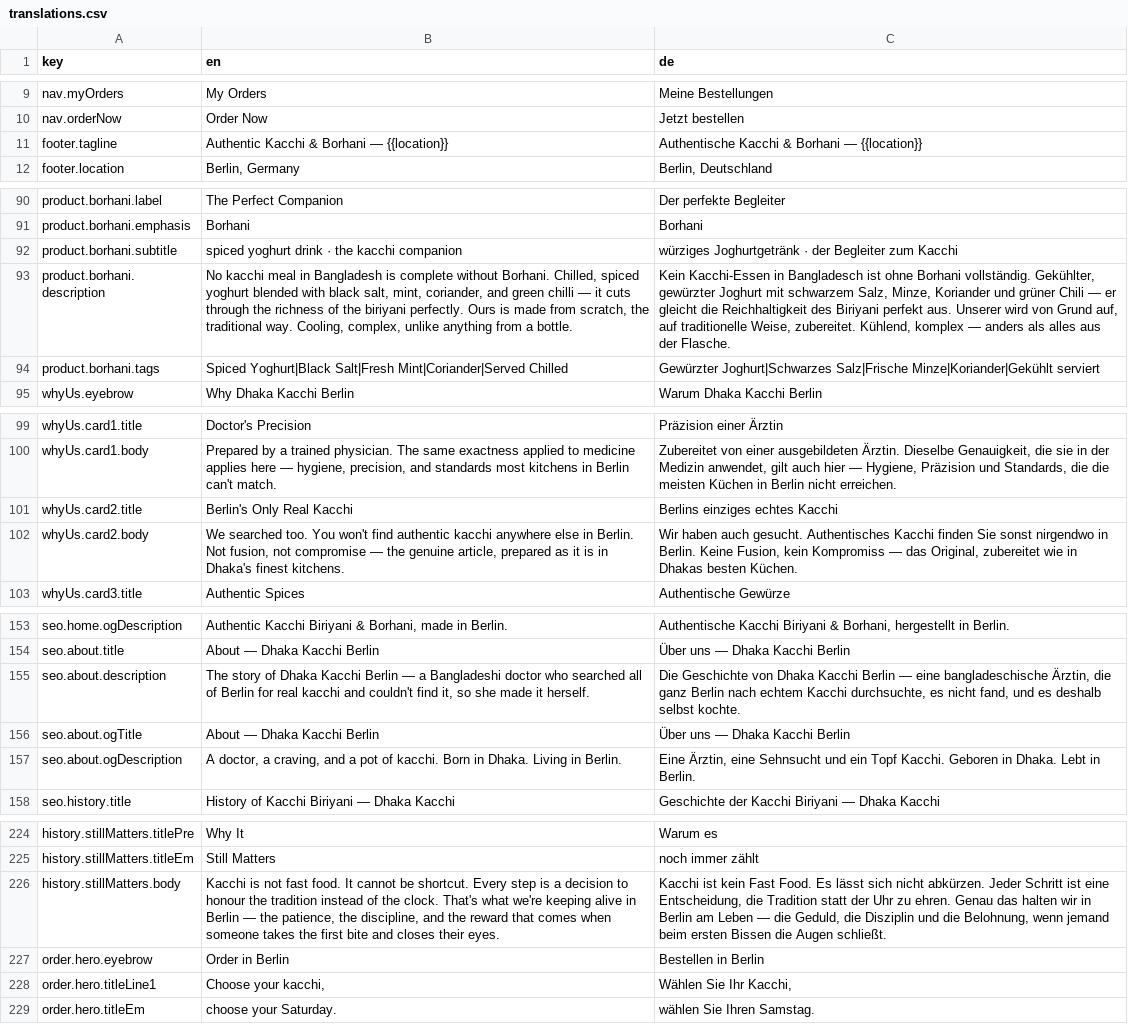
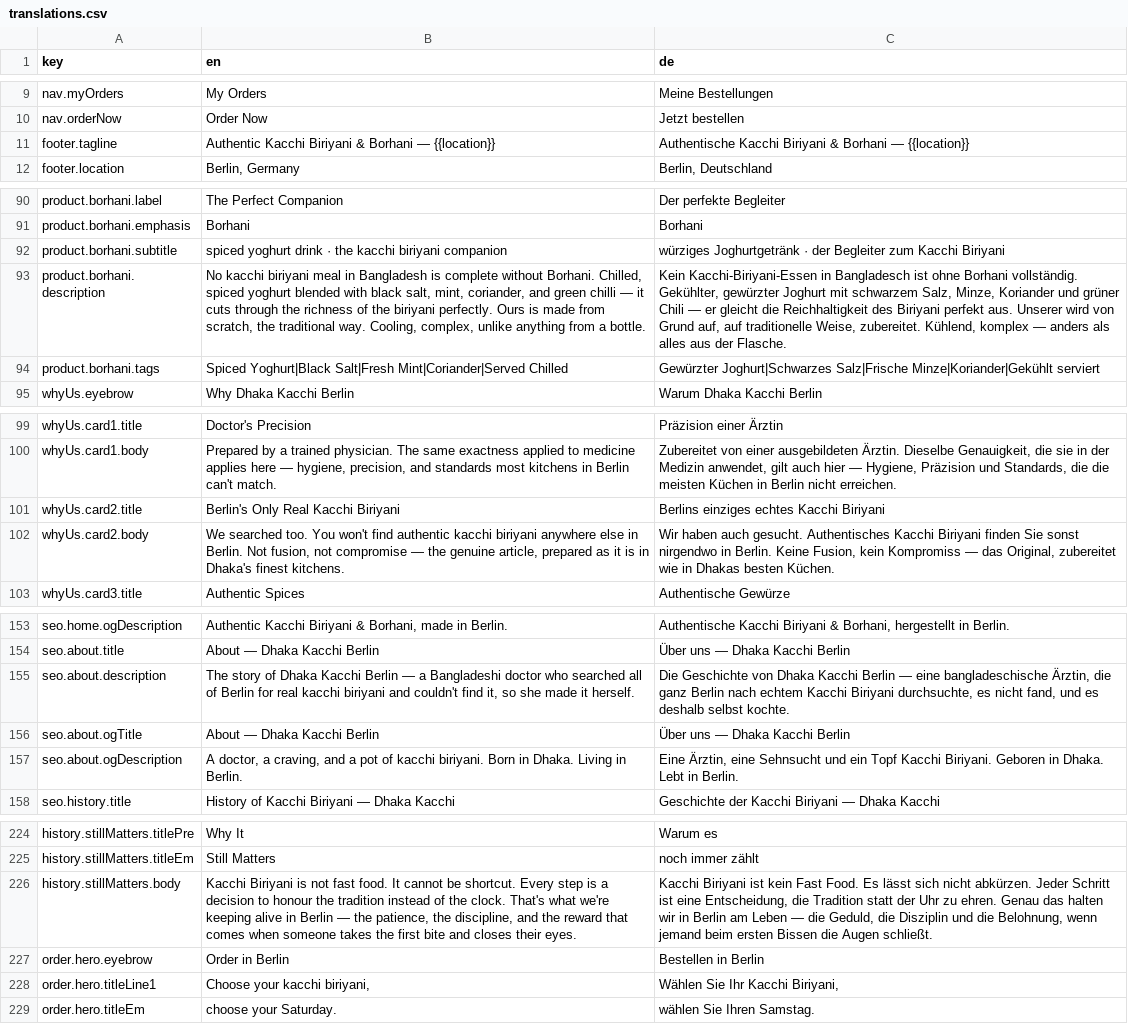
Before and after one commit to shadmanArko/dhaka-kacchi-connect, a CSV file: src/locales/translations.csv, drawn as a sheet; only a part is shown, gaps mark what is left out; the diff covers the shown part only; the diff names each change by its address in the sheet, - before the commit and + after, or states it on an @@ line.

```diff
--- a/src/locales/translations.csv
+++ b/src/locales/translations.csv
-B11 (en): Authentic Kacchi & Borhani…
+B11 (en): Authentic Kacchi Biriyani & Borhani…
-C11 (de): Authentische Kacchi & Borhani…
+C11 (de): Authentische Kacchi Biriyani & Borhani…
-B92 (en): …the kacchi companion
+B92 (en): …the kacchi biriyani companion
-C92 (de): …zum Kacchi
+C92 (de): …zum Kacchi Biriyani
-B93 (en): No kacchi meal in…
+B93 (en): No kacchi biriyani meal in…
-C93 (de): Kein Kacchi-Essen in Bangladesch…
+C93 (de): Kein Kacchi-Biriyani-Essen in Bangladesch…
-B101 (en): Berlin's Only Real Kacchi
+B101 (en): Berlin's Only Real Kacchi Biriyani
-C101 (de): Berlins einziges echtes Kacchi
+C101 (de): Berlins einziges echtes Kacchi Biriyani
-B102 (en): …authentic kacchi anywhere else…
+B102 (en): …authentic kacchi biriyani anywhere else…
-C102 (de): …Authentisches Kacchi finden Sie…
+C102 (de): …Authentisches Kacchi Biriyani finden Sie…
-B155 (en): …real kacchi and couldn't…
+B155 (en): …real kacchi biriyani and couldn't…
-C155 (de): …echtem Kacchi durchsuchte, es…
+C155 (de): …echtem Kacchi Biriyani durchsuchte, es…
-B157 (en): …pot of kacchi. Born in…
+B157 (en): …pot of kacchi biriyani. Born in…
-C157 (de): …ein Topf Kacchi. Geboren in…
+C157 (de): …ein Topf Kacchi Biriyani. Geboren in…
-B226 (en): Kacchi is not…
+B226 (en): Kacchi Biriyani is not…
-C226 (de): Kacchi ist kein…
+C226 (de): Kacchi Biriyani ist kein…
-B228 (en): Choose your kacchi,
+B228 (en): Choose your kacchi biriyani,
-C228 (de): Wählen Sie Ihr Kacchi,
+C228 (de): Wählen Sie Ihr Kacchi Biriyani,
```
Also changed, not shown: 34 edited cells elsewhere in this file, 3 other files.
